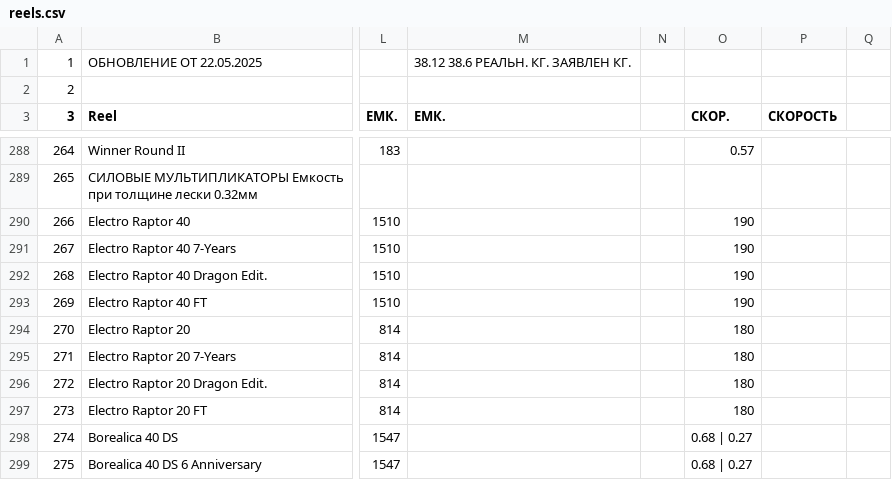
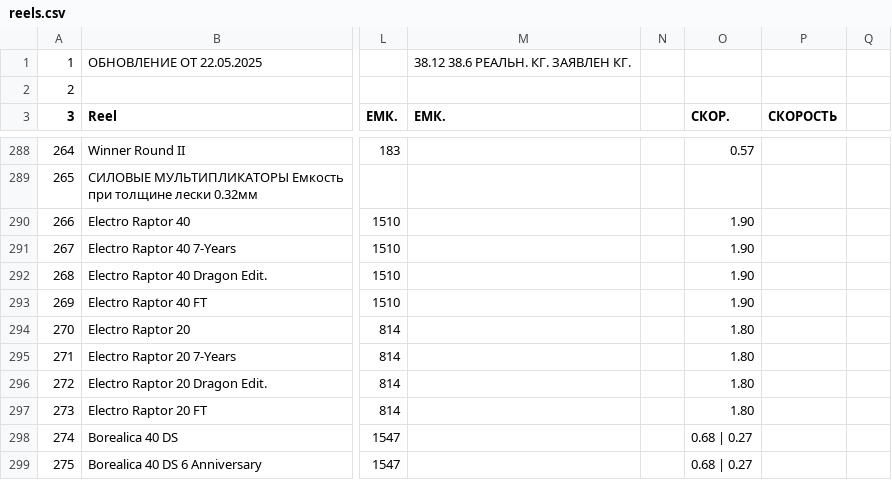
Before and after one commit to ItsBlunty/RF4-Records, a CSV file: RF4 Records/frontend/public/data/reels.csv, drawn as a sheet; only a part is shown, gaps mark what is left out; the diff names each change by its address in the sheet, - before the commit and + after, or states it on an @@ line.

```diff
--- a/RF4 Records/frontend/public/data/reels.csv
+++ b/RF4 Records/frontend/public/data/reels.csv
-O290:O293 (СКОР.): 190
+O290:O293 (СКОР.): 1.90
-O294:O297 (СКОР.): 180
+O294:O297 (СКОР.): 1.80
```
Also changed, not shown: 1 other file.
